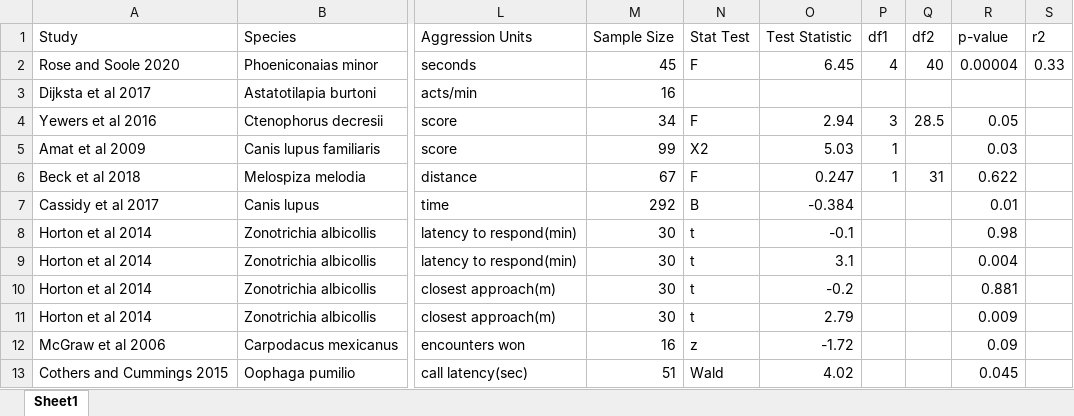
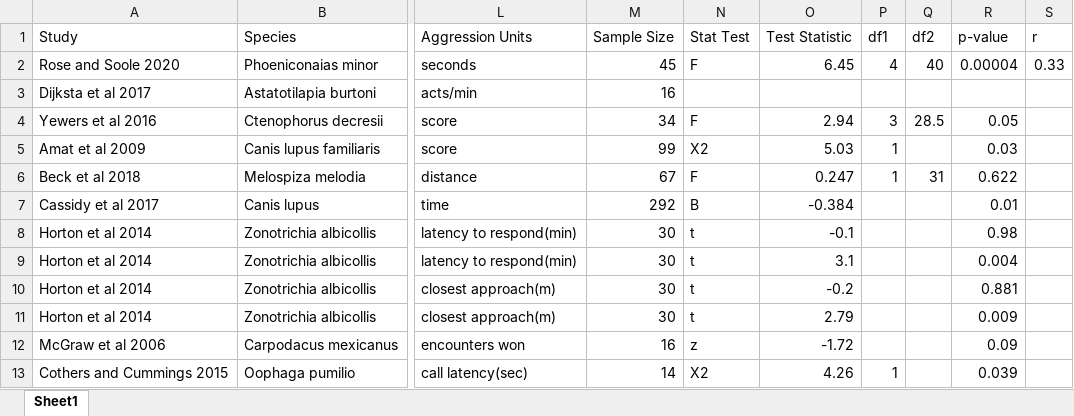
Before and after one commit to sruckman/meta-analysis, an Excel workbook: Excel Sheets/test meta analysis 2.xlsx, sheet Sheet1, drawn as a sheet; only a part is shown, gaps mark what is left out; values as stored, in another font and other column widths than the file's, no borders; the diff names each change by its address in the sheet, - before the commit and + after, or states it on an @@ line.

Commit message:
Update test meta analysis 2.xlsx

```diff
--- a/Excel Sheets/test meta analysis 2.xlsx (sheet Sheet1)
+++ b/Excel Sheets/test meta analysis 2.xlsx (sheet Sheet1)
-S1: r2
+S1: r
-M13 (Sample Size): 51
+M13 (Sample Size): 14
-N13 (Stat Test): Wald
+N13 (Stat Test): X2
-O13 (Test Statistic): 4.02
+O13 (Test Statistic): 4.26
-P13 (df1): (empty)
+P13 (df1): 1
-R13 (p-value): 0.045
+R13 (p-value): 0.039
```
